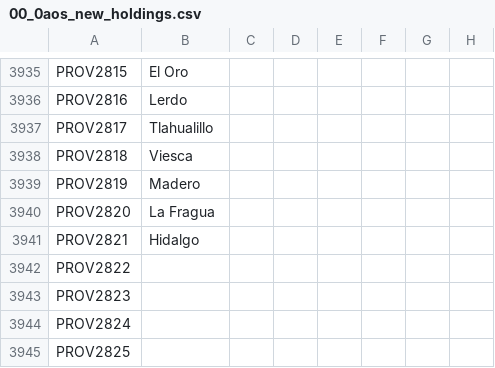
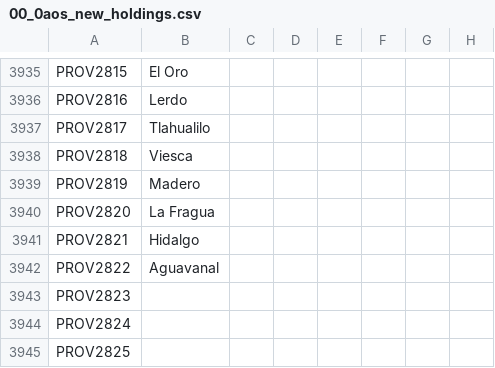
Before and after one commit to MrBadaniel/Aguila-o-Sol, a CSV file: localisation/00_0aos_new_holdings.csv, drawn as a sheet; only a part is shown, gaps mark what is left out; the diff names each change by its address in the sheet, - before the commit and + after, or states it on an @@ line.

```diff
--- a/localisation/00_0aos_new_holdings.csv
+++ b/localisation/00_0aos_new_holdings.csv
-B3937: Tlahualillo
+B3937: Tlahualilo
-B3942: (empty)
+B3942: Aguavanal
```
Also changed, not shown: localisation/00_aftermex_holdings.csv, map/definition.csv, 31 other files.
